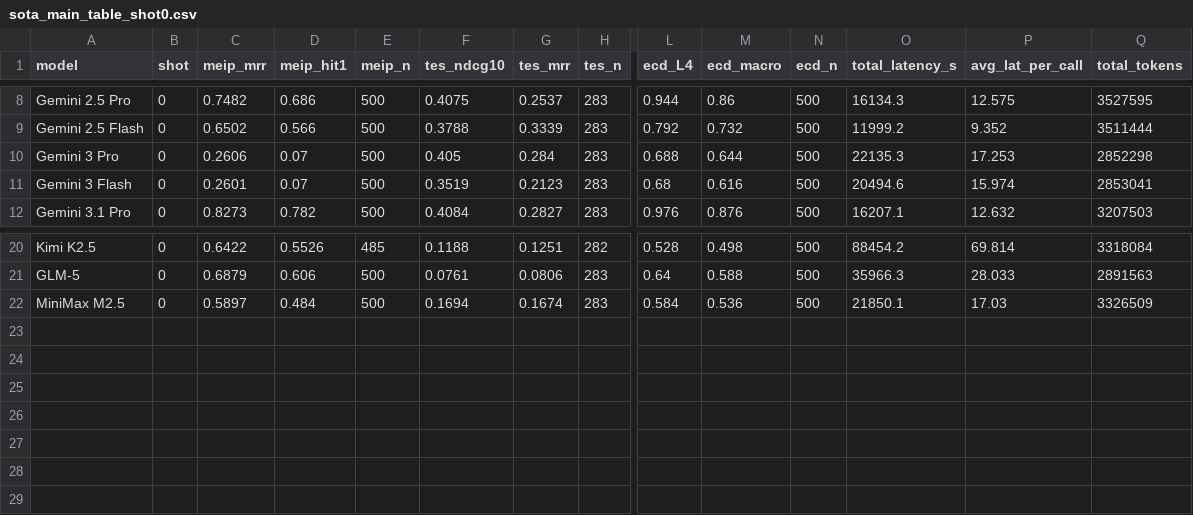
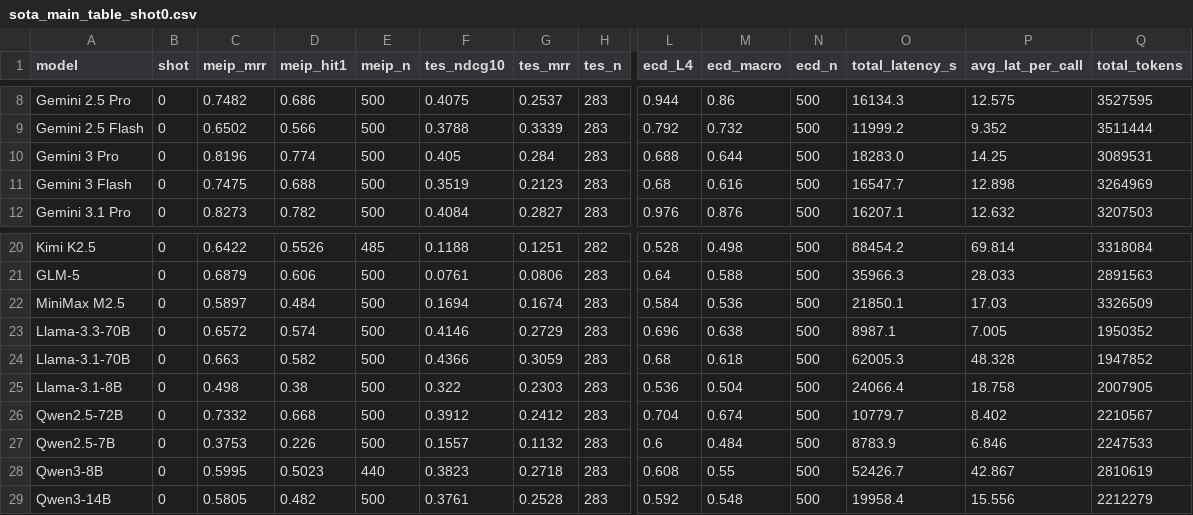
Before and after one commit to mengze-hong/ExhibitionBench, a CSV file: results/sota_main_table_shot0.csv, drawn as a sheet; only a part is shown, gaps mark what is left out; rows hold the shown columns only; the diff names each change by its address in the sheet, - before the commit and + after, or states it on an @@ line.

```diff
--- a/results/sota_main_table_shot0.csv
+++ b/results/sota_main_table_shot0.csv
-C10 (meip_mrr): 0.2606
+C10 (meip_mrr): 0.8196
-D10 (meip_hit1): 0.07
+D10 (meip_hit1): 0.774
-O10 (total_latency_s): 22135.3
+O10 (total_latency_s): 18283.0
-P10 (avg_lat_per_call): 17.253
+P10 (avg_lat_per_call): 14.25
-Q10 (total_tokens): 2852298
+Q10 (total_tokens): 3089531
-C11 (meip_mrr): 0.2601
+C11 (meip_mrr): 0.7475
-D11 (meip_hit1): 0.07
+D11 (meip_hit1): 0.688
-O11 (total_latency_s): 20494.6
+O11 (total_latency_s): 16547.7
-P11 (avg_lat_per_call): 15.974
+P11 (avg_lat_per_call): 12.898
-Q11 (total_tokens): 2853041
+Q11 (total_tokens): 3264969
+row 23: Llama-3.3-70B | 0 | 0.6572 | 0.574 | 500 | 0.4146 | 0.2729 | 283 | 0.696 | 0.638 | 500 | 8987.1 | 7.005 | 1950352
+row 24: Llama-3.1-70B | 0 | 0.663 | 0.582 | 500 | 0.4366 | 0.3059 | 283 | 0.68 | 0.618 | 500 | 62005.3 | 48.328 | 1947852
+row 25: Llama-3.1-8B | 0 | 0.498 | 0.38 | 500 | 0.322 | 0.2303 | 283 | 0.536 | 0.504 | 500 | 24066.4 | 18.758 | 2007905
+row 26: Qwen2.5-72B | 0 | 0.7332 | 0.668 | 500 | 0.3912 | 0.2412 | 283 | 0.704 | 0.674 | 500 | 10779.7 | 8.402 | 2210567
+row 27: Qwen2.5-7B | 0 | 0.3753 | 0.226 | 500 | 0.1557 | 0.1132 | 283 | 0.6 | 0.484 | 500 | 8783.9 | 6.846 | 2247533
+row 28: Qwen3-8B | 0 | 0.5995 | 0.5023 | 440 | 0.3823 | 0.2718 | 283 | 0.608 | 0.55 | 500 | 52426.7 | 42.867 | 2810619
+row 29: Qwen3-14B | 0 | 0.5805 | 0.482 | 500 | 0.3761 | 0.2528 | 283 | 0.592 | 0.548 | 500 | 19958.4 | 15.556 | 2212279
```
Also changed, not shown: 58 other files.
